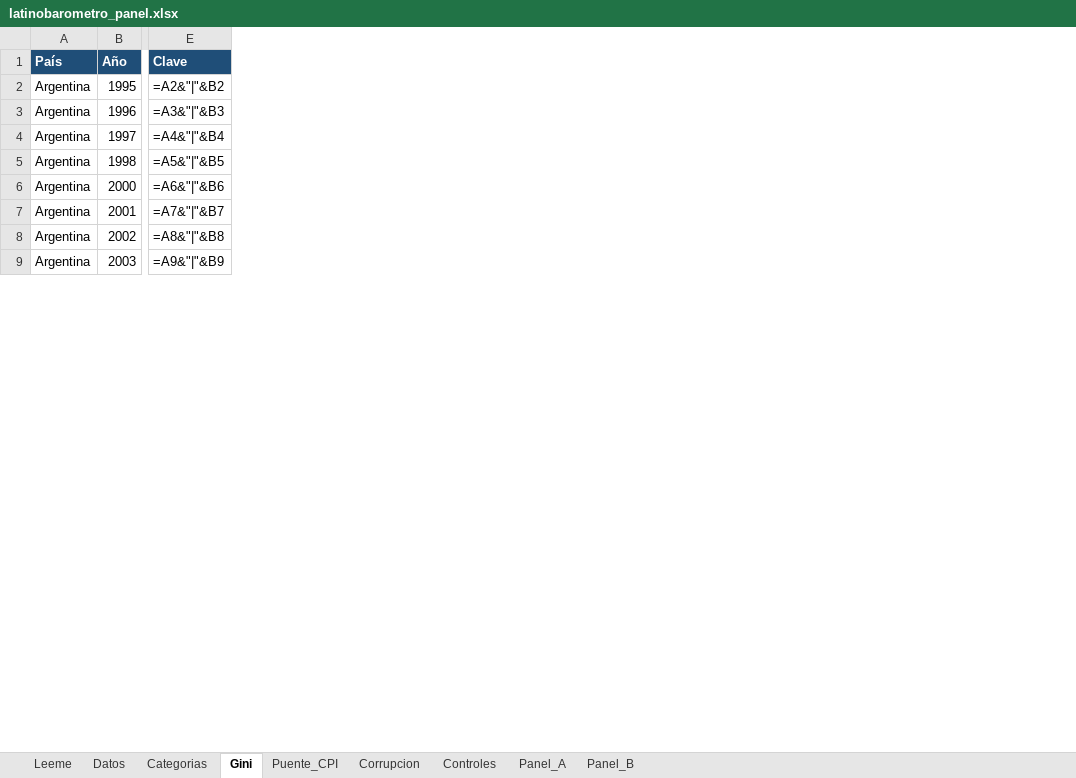
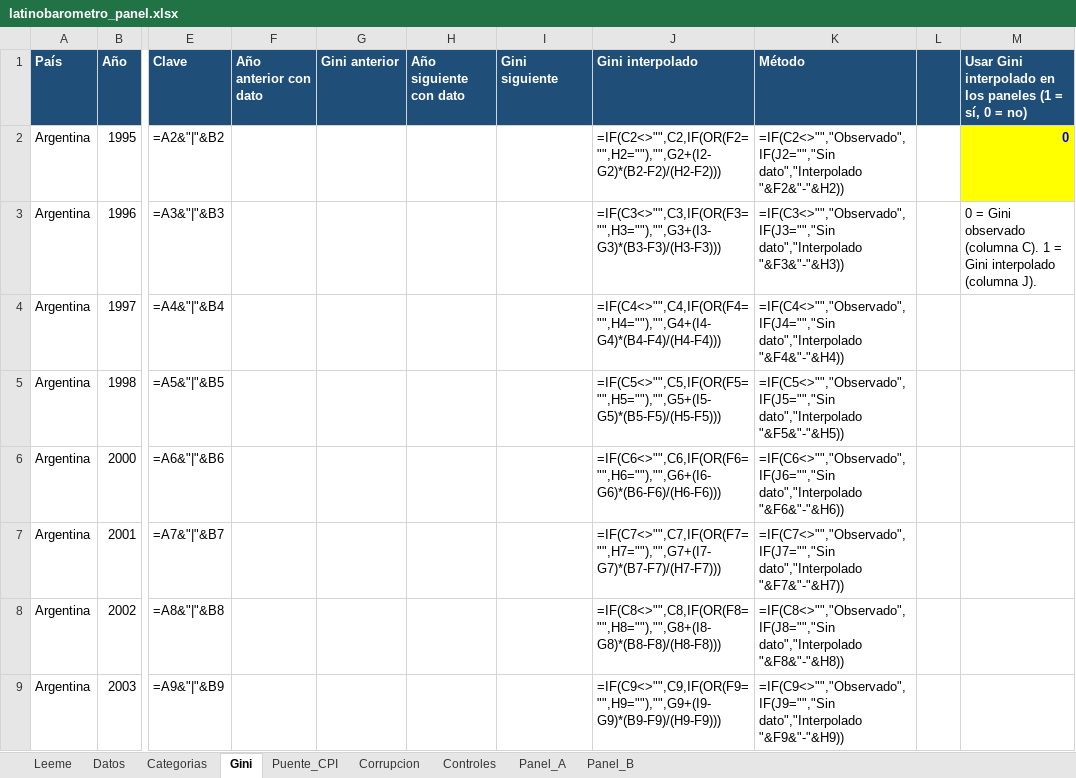
Before and after one commit to eantoniozapata/claudia, an Excel workbook: excel/latinobarometro_panel.xlsx, sheet Gini, drawn as a sheet; only a part is shown, gaps mark what is left out; values as stored, in another font and other column widths than the file's, no borders; formulas without a stored value are shown as written; the diff names each change by its address in the sheet, - before the commit and + after, or states it on an @@ line.

```diff
--- a/excel/latinobarometro_panel.xlsx (sheet Gini)
+++ b/excel/latinobarometro_panel.xlsx (sheet Gini)
+column F (Año anterior con dato), empty
+column G (Gini anterior), empty
+column H (Año siguiente con dato), empty
+column I (Gini siguiente), empty
+column J (Gini interpolado), rows 2-9: =IF(C2<>"",C2,IF(OR(F2="",H2=""),"",G2+(I2-G2)*(B2-F2)/(H2-F2))) | =IF(C3<>"",C3,IF(OR(F3="",H3=""),"",G3+(I3-G3)*(B3-F3)/(H3-F3))) | =IF(C4<>"",C4,IF(OR(F4="",H4=""),"",G4+(I4-G4)*(B4-F4)/(H4-F4))) | =IF(C5<>"",C5,IF(OR(F5="",H5=""),"",G5+(I5-G5)*(B5-F5)/(H5-F5))) | =IF(C6<>"",C6,IF(OR(F6="",H6=""),"",G6+(I6-G6)*(B6-F6)/(H6-F6))) | =IF(C7<>"",C7,IF(OR(F7="",H7=""),"",G7+(I7-G7)*(B7-F7)/(H7-F7))) | =IF(C8<>"",C8,IF(OR(F8="",H8=""),"",G8+(I8-G8)*(B8-F8)/(H8-F8))) | =IF(C9<>"",C9,IF(OR(F9="",H9=""),"",G9+(I9-G9)*(B9-F9)/(H9-F9)))
+column K (Método), rows 2-9: =IF(C2<>"","Observado",IF(J2="","Sin dato","Interpolado "&F2&"-"&H2)) | =IF(C3<>"","Observado",IF(J3="","Sin dato","Interpolado "&F3&"-"&H3)) | =IF(C4<>"","Observado",IF(J4="","Sin dato","Interpolado "&F4&"-"&H4)) | =IF(C5<>"","Observado",IF(J5="","Sin dato","Interpolado "&F5&"-"&H5)) | =IF(C6<>"","Observado",IF(J6="","Sin dato","Interpolado "&F6&"-"&H6)) | =IF(C7<>"","Observado",IF(J7="","Sin dato","Interpolado "&F7&"-"&H7)) | =IF(C8<>"","Observado",IF(J8="","Sin dato","Interpolado "&F8&"-"&H8)) | =IF(C9<>"","Observado",IF(J9="","Sin dato","Interpolado "&F9&"-"&H9))
+column L, empty
+column M, rows 1-3: Usar Gini interpolado en los paneles (1 = sí, 0 = no) | 0 | 0 = Gini observado (columna C). 1 = Gini interpolado (columna J).
```
Also changed, not shown: sheet Panel_A, sheet Panel_B, sheet Leeme, 1 other file.
